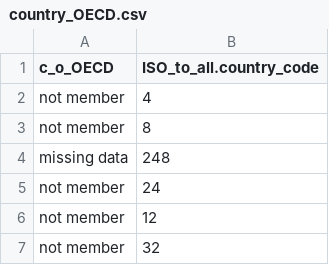
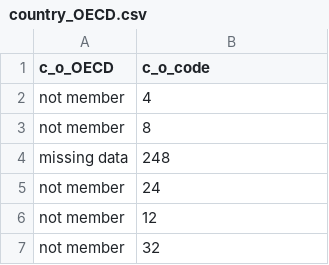
Before and after one commit to Code-name-185/Visulalisation-de-donnees-SP2021, a CSV file: data/country_OECD.csv, drawn as a sheet; only a part is shown.

Commit message:
update

```diff
--- a/data/country_OECD.csv
+++ b/data/country_OECD.csv
@@ -1,2 +1,2 @@
-c_o_OECD,ISO_to_all.country_code
+c_o_OECD,c_o_code
 not member,4
```
